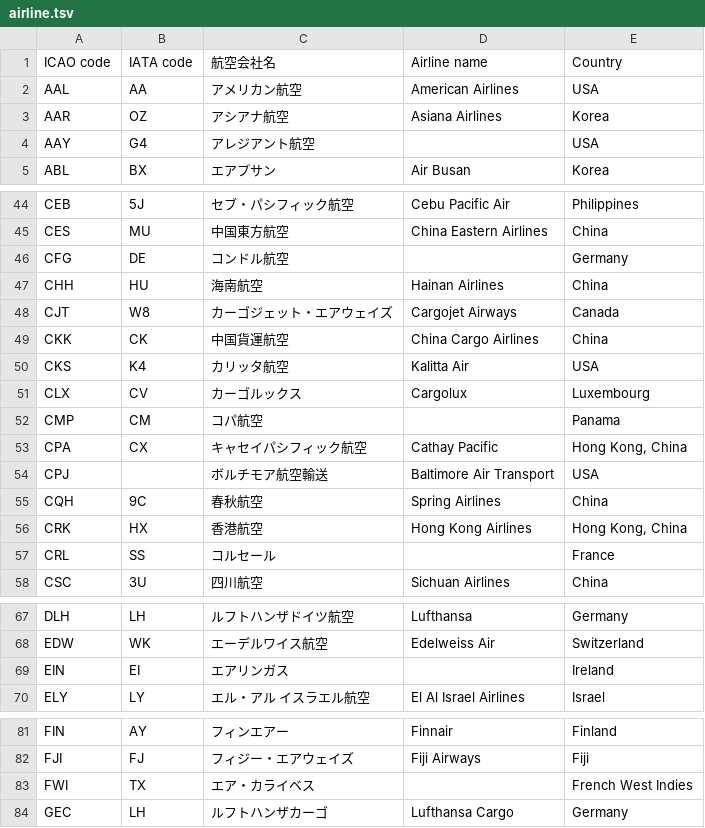
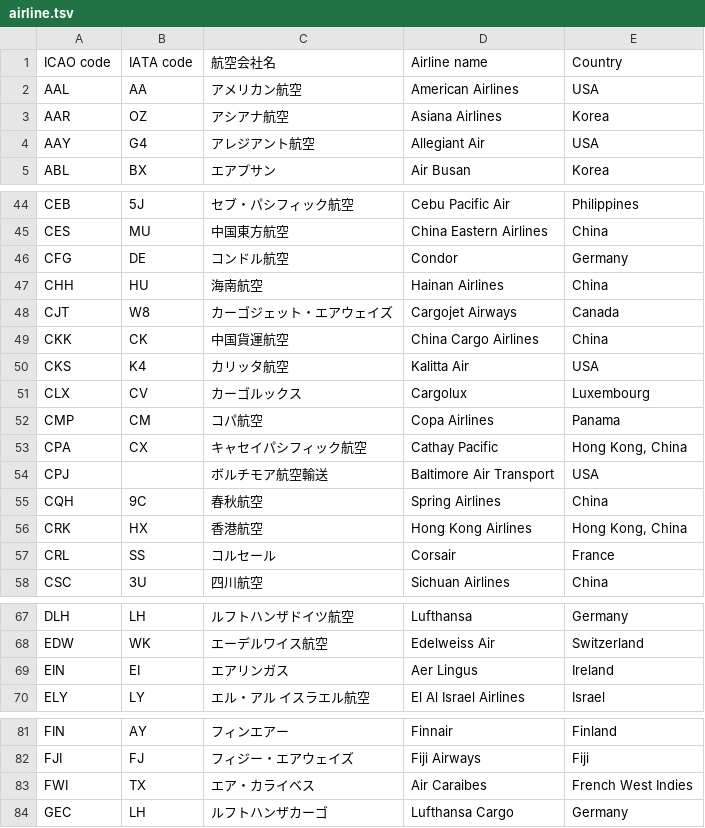
Before and after one commit to watahari/carry-on-baggage-checker, a TSV file: data/airline.tsv, drawn as a sheet; only a part is shown, gaps mark what is left out; the diff covers the shown part only.

Commit message:
udpate airline name

```diff
--- a/data/airline.tsv
+++ b/data/airline.tsv
@@ -3,3 +3,3 @@ AAL	AA	アメリカン航空	American Airlines	USA
 AAR	OZ	アシアナ航空	Asiana Airlines	Korea
-AAY	G4	アレジアント航空		USA
+AAY	G4	アレジアント航空	Allegiant Air	USA
 ABL	BX	エアプサン	Air Busan	Korea
@@ -45,3 +45,3 @@ CEB	5J	セブ・パシフィック航空	Cebu Pacific Air	Philippines
 CES	MU	中国東方航空	China Eastern Airlines	China
-CFG	DE	コンドル航空		Germany
+CFG	DE	コンドル航空	Condor	Germany
 CHH	HU	海南航空	Hainan Airlines	China
@@ -51,3 +51,3 @@ CKS	K4	カリッタ航空	Kalitta Air	USA
 CLX	CV	カーゴルックス	Cargolux	Luxembourg
-CMP	CM	コパ航空		Panama
+CMP	CM	コパ航空	Copa Airlines	Panama
 CPA	CX	キャセイパシフィック航空	Cathay Pacific	Hong Kong, China
@@ -56,3 +56,3 @@ CQH	9C	春秋航空	Spring Airlines	China
 CRK	HX	香港航空	Hong Kong Airlines	Hong Kong, China
-CRL	SS	コルセール		France
+CRL	SS	コルセール	Corsair	France
 CSC	3U	四川航空	Sichuan Airlines	China
@@ -68,3 +68,3 @@ DLH	LH	ルフトハンザドイツ航空	Lufthansa	Germany
 EDW	WK	エーデルワイス航空	Edelweiss Air	Switzerland
-EIN	EI	エアリンガス		Ireland
+EIN	EI	エアリンガス	Aer Lingus	Ireland
 ELY	LY	エル・アル イスラエル航空	El Al Israel Airlines	Israel
@@ -82,3 +82,3 @@ FIN	AY	フィンエアー	Finnair	Finland
 FJI	FJ	フィジー・エアウェイズ	Fiji Airways	Fiji
-FWI	TX	エア・カライベス		French West Indies
+FWI	TX	エア・カライベス	Air Caraibes	French West Indies
 GEC	LH	ルフトハンザカーゴ	Lufthansa Cargo	Germany
```
Also changed, not shown: 12 edited cells elsewhere in this file.
